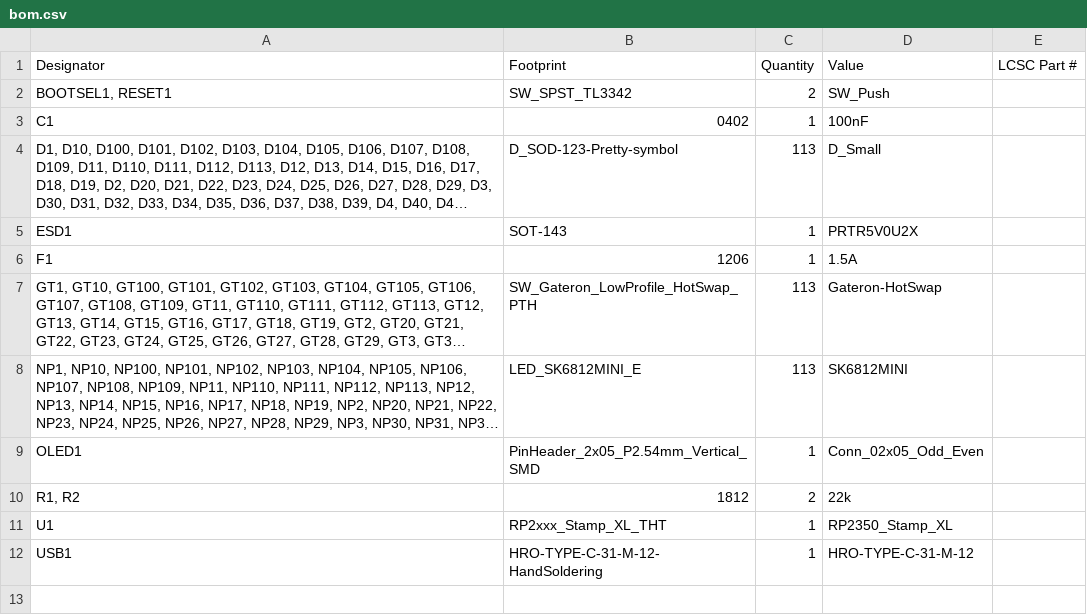
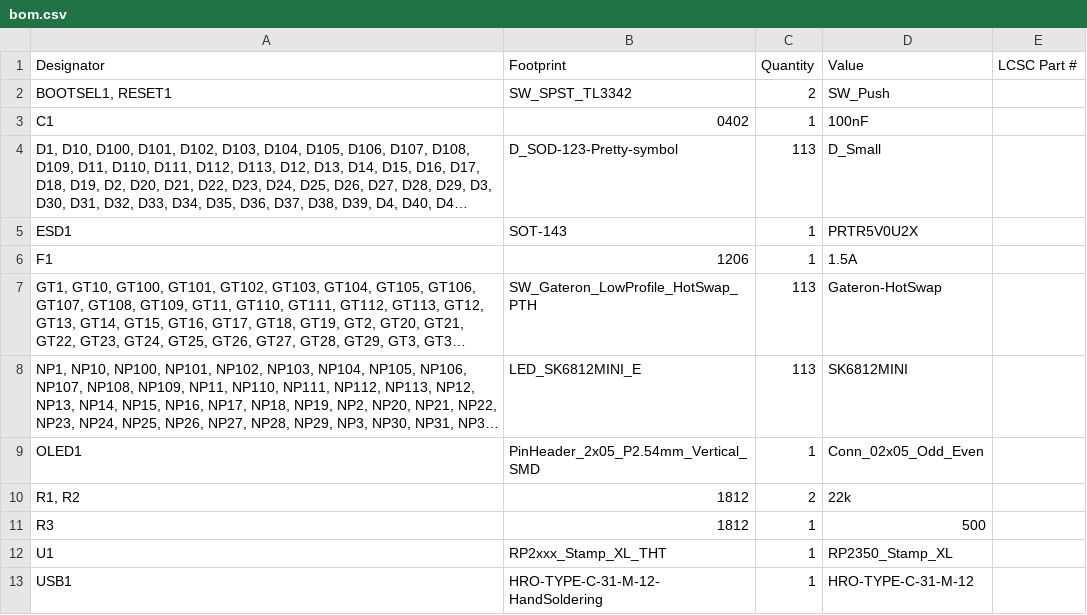
Before and after one commit to Montana1176/Lefty-Ortho-113, a CSV file: ortho113/production/bom.csv, drawn as a sheet; long unchanged cells end in ….

```diff
--- a/ortho113/production/bom.csv
+++ b/ortho113/production/bom.csv
@@ -10,2 +10,3 @@ OLED1,PinHeader_2x05_P2.54mm_Vertical_SMD,1,Conn_02x05_Odd_Even,
 "R1, R2",1812,2,22k,
+R3,1812,1,500,
 U1,RP2xxx_Stamp_XL_THT,1,RP2350_Stamp_XL,
```
Also changed, not shown: ortho113/production/designators.csv, ortho113/production/positions.csv, 14 other files.
